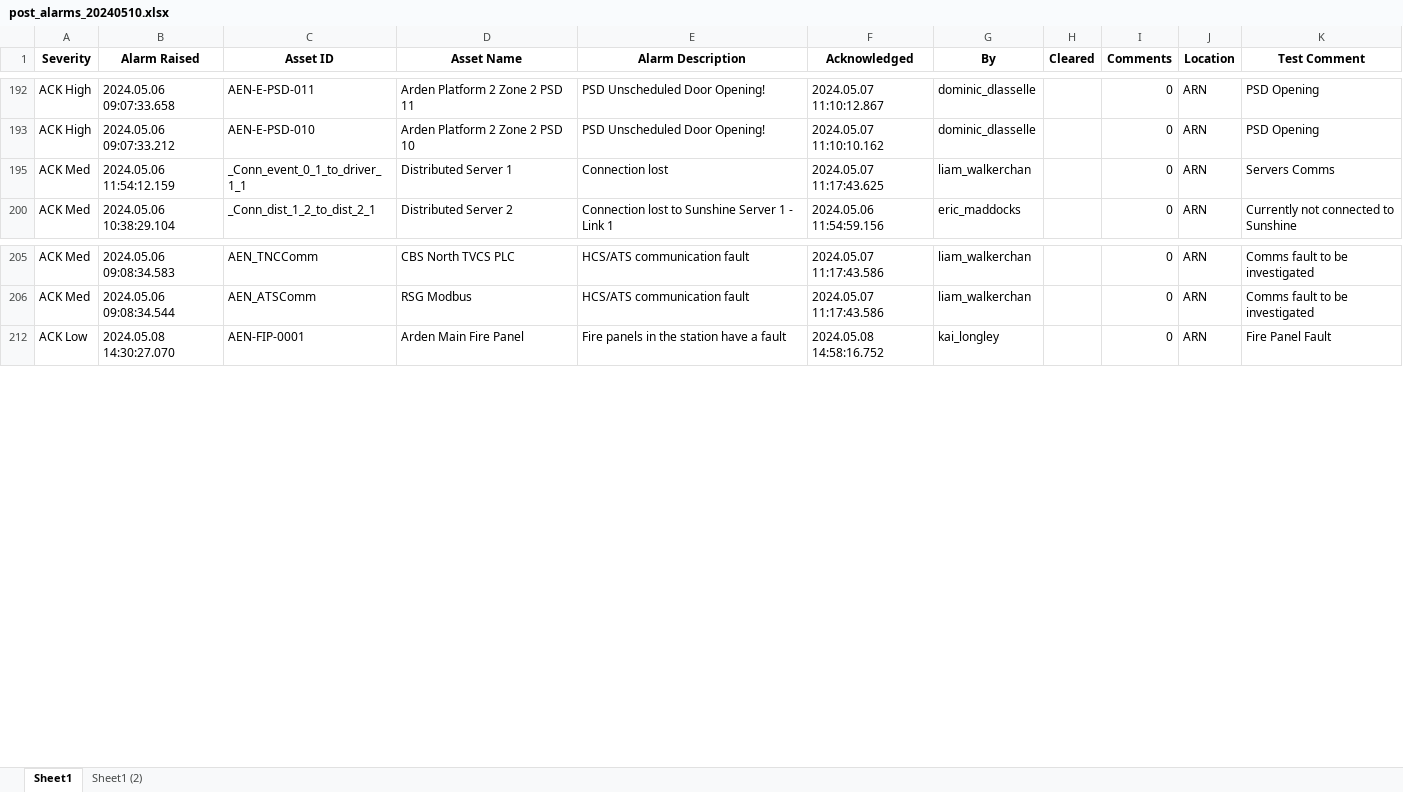
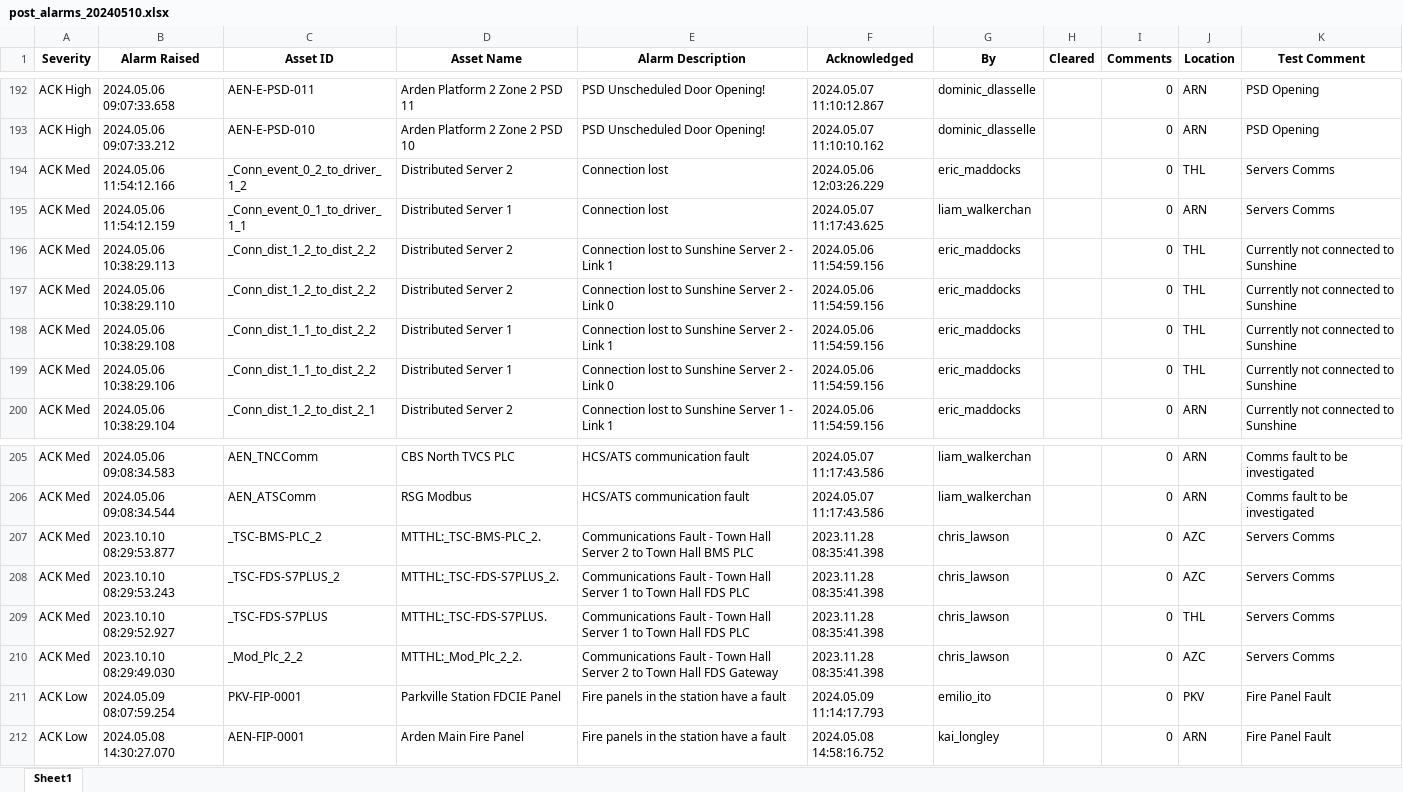
Before and after one commit to kailongley/CMS_Testing, an Excel workbook: CMS/excel_exports/post/post_alarms_20240510.xlsx, sheet Sheet1, drawn as a sheet; only a part is shown, gaps mark what is left out; values as stored, in another font and other column widths than the file's, no borders; the diff covers the shown part only; the diff names each change by its address in the sheet, - before the commit and + after, or states it on an @@ line.

```diff
--- a/CMS/excel_exports/post/post_alarms_20240510.xlsx (sheet Sheet1)
+++ b/CMS/excel_exports/post/post_alarms_20240510.xlsx (sheet Sheet1)
-sheet tab: Sheet1 (2)
@@ row 194 unhidden: ACK Med | 2024.05.06 11:54:12.166 | _Conn_event_0_2_to_driver_1_2 | Distributed Server 2 | Connection lost | 2024.05.06 12:03:26.229 | eric_maddocks |  | 0 | THL | Servers Comms @@
@@ row 196 unhidden: ACK Med | 2024.05.06 10:38:29.113 | _Conn_dist_1_2_to_dist_2_2 | Distributed Server 2 | Connection lost to Sunshine Server 2 - Link 1 | 2024.05.06 11:54:59.156 | eric_maddocks |  | 0 | THL | Currently not connected to Sunshine @@
@@ row 197 unhidden: ACK Med | 2024.05.06 10:38:29.110 | _Conn_dist_1_2_to_dist_2_2 | Distributed Server 2 | Connection lost to Sunshine Server 2 - Link 0 | 2024.05.06 11:54:59.156 | eric_maddocks |  | 0 | THL | Currently not connected to Sunshine @@
@@ row 198 unhidden: ACK Med | 2024.05.06 10:38:29.108 | _Conn_dist_1_1_to_dist_2_2 | Distributed Server 1 | Connection lost to Sunshine Server 2 - Link 1 | 2024.05.06 11:54:59.156 | eric_maddocks |  | 0 | THL | Currently not connected to Sunshine @@
@@ row 199 unhidden: ACK Med | 2024.05.06 10:38:29.106 | _Conn_dist_1_1_to_dist_2_2 | Distributed Server 1 | Connection lost to Sunshine Server 2 - Link 0 | 2024.05.06 11:54:59.156 | eric_maddocks |  | 0 | THL | Currently not connected to Sunshine @@
@@ row 207 unhidden: ACK Med | 2023.10.10 08:29:53.877 | _TSC-BMS-PLC_2 | MTTHL:_TSC-BMS-PLC_2. | Communications Fault - Town Hall Server 2 to Town Hall BMS PLC | 2023.11.28 08:35:41.398 | chris_lawson |  | 0 | AZC | Servers Comms @@
@@ row 208 unhidden: ACK Med | 2023.10.10 08:29:53.243 | _TSC-FDS-S7PLUS_2 | MTTHL:_TSC-FDS-S7PLUS_2. | Communications Fault - Town Hall Server 1 to Town Hall FDS PLC | 2023.11.28 08:35:41.398 | chris_lawson |  | 0 | AZC | Servers Comms @@
@@ row 209 unhidden: ACK Med | 2023.10.10 08:29:52.927 | _TSC-FDS-S7PLUS | MTTHL:_TSC-FDS-S7PLUS. | Communications Fault - Town Hall Server 1 to Town Hall FDS PLC | 2023.11.28 08:35:41.398 | chris_lawson |  | 0 | THL | Servers Comms @@
@@ row 210 unhidden: ACK Med | 2023.10.10 08:29:49.030 | _Mod_Plc_2_2 | MTTHL:_Mod_Plc_2_2. | Communications Fault - Town Hall Server 2 to Town Hall FDS Gateway | 2023.11.28 08:35:41.398 | chris_lawson |  | 0 | AZC | Servers Comms @@
@@ row 211 unhidden: ACK Low | 2024.05.09 08:07:59.254 | PKV-FIP-0001 | Parkville Station FDCIE Panel | Fire panels in the station have a fault | 2024.05.09 11:14:17.793 | emilio_ito |  | 0 | PKV | Fire Panel Fault @@
```
Also changed, not shown: 162 hidden or unhidden rows elsewhere in this sheet, CMS/excel_exports/post/post_alarms_20240513.xlsx.
